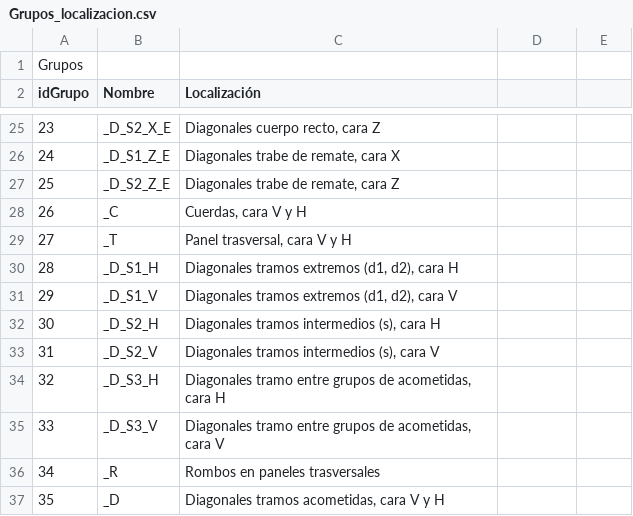
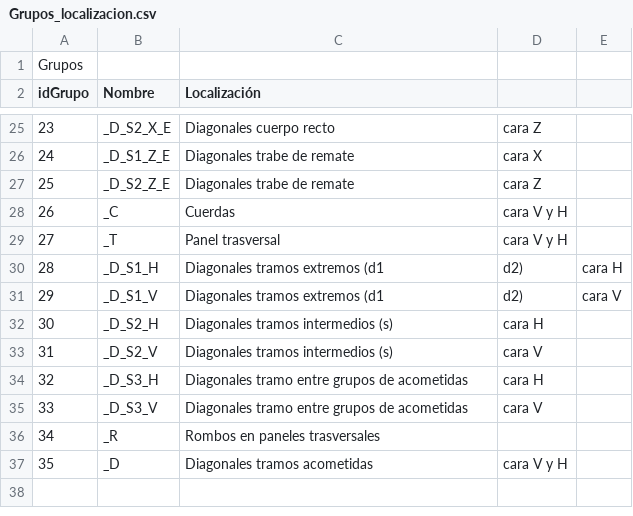
Before and after one commit to shbjj/WebApplication1, a CSV file: WebApplication1/wwwroot/csv/Grupos_localizacion.csv, drawn as a sheet; only a part is shown, gaps mark what is left out; the diff covers the shown part only.

```diff
--- a/WebApplication1/wwwroot/csv/Grupos_localizacion.csv
+++ b/WebApplication1/wwwroot/csv/Grupos_localizacion.csv
@@ -25,13 +25,13 @@ idGrupo,Nombre,Localización
-23,_D_S2_X_E,"Diagonales cuerpo recto, cara Z"
-24,_D_S1_Z_E,"Diagonales trabe de remate, cara X"
-25,_D_S2_Z_E,"Diagonales trabe de remate, cara Z"
-26,_C,"Cuerdas, cara V y H"
-27,_T,"Panel trasversal, cara V y H"
-28,_D_S1_H,"Diagonales tramos extremos (d1, d2), cara H"
-29,_D_S1_V,"Diagonales tramos extremos (d1, d2), cara V"
-30,_D_S2_H,"Diagonales tramos intermedios (s), cara H"
-31,_D_S2_V,"Diagonales tramos intermedios (s), cara V"
-32,_D_S3_H,"Diagonales tramo entre grupos de acometidas, cara H"
-33,_D_S3_V,"Diagonales tramo entre grupos de acometidas, cara V"
+23,_D_S2_X_E,Diagonales cuerpo recto, cara Z
+24,_D_S1_Z_E,Diagonales trabe de remate, cara X
+25,_D_S2_Z_E,Diagonales trabe de remate, cara Z
+26,_C,Cuerdas, cara V y H
+27,_T,Panel trasversal, cara V y H
+28,_D_S1_H,Diagonales tramos extremos (d1, d2), cara H
+29,_D_S1_V,Diagonales tramos extremos (d1, d2), cara V
+30,_D_S2_H,Diagonales tramos intermedios (s), cara H
+31,_D_S2_V,Diagonales tramos intermedios (s), cara V
+32,_D_S3_H,Diagonales tramo entre grupos de acometidas, cara H
+33,_D_S3_V,Diagonales tramo entre grupos de acometidas, cara V
 34,_R,Rombos en paneles trasversales
-35,_D,"Diagonales tramos acometidas, cara V y H"
+35,_D,Diagonales tramos acometidas, cara V y H
```
Also changed, not shown: 40 edited cells elsewhere in this file, 55 other files.
